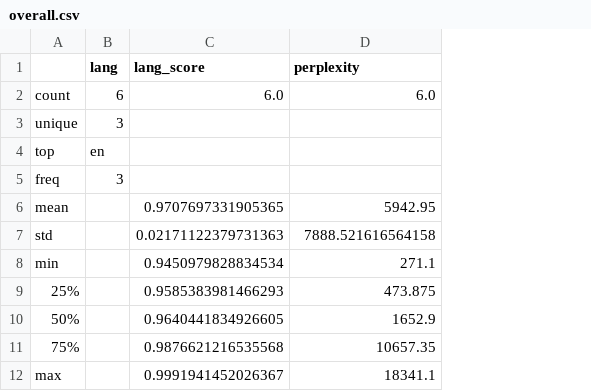
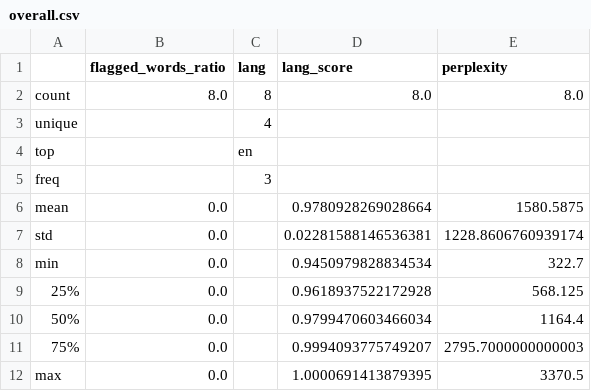
Before and after one commit to teamreboott/data-modori, a CSV file: output/analysis/overall.csv, drawn as a sheet; addresses are those after the commit; the diff names each change by its address in the sheet, - before the commit and + after, or states it on an @@ line.

Commit message:
AI-27 > 한국어 data-juicer 추가

```diff
--- a/output/analysis/overall.csv
+++ b/output/analysis/overall.csv
+column B (flagged_words_ratio), rows 2-12: 8.0 |  |  |  | 0.0 | 0.0 | 0.0 | 0.0 | 0.0 | 0.0 | 0.0
-C2 (lang): 6
+C2 (lang): 8
-D2 (lang_score): 6.0
+D2 (lang_score): 8.0
-E2 (perplexity): 6.0
+E2 (perplexity): 8.0
-C3 (lang): 3
+C3 (lang): 4
-D6 (lang_score): 0.9707697331905365
+D6 (lang_score): 0.9780928269028664
-E6 (perplexity): 5942.95
+E6 (perplexity): 1580.5875
-D7 (lang_score): 0.02171122379731363
+D7 (lang_score): 0.02281588146536381
-E7 (perplexity): 7888.521616564158
+E7 (perplexity): 1228.8606760939174
-E8 (perplexity): 271.1
+E8 (perplexity): 322.7
-D9 (lang_score): 0.9585383981466293
+D9 (lang_score): 0.9618937522172928
-E9 (perplexity): 473.875
+E9 (perplexity): 568.125
-D10 (lang_score): 0.9640441834926605
+D10 (lang_score): 0.9799470603466034
-E10 (perplexity): 1652.9
+E10 (perplexity): 1164.4
-D11 (lang_score): 0.9876621216535568
+D11 (lang_score): 0.9994093775749207
-E11 (perplexity): 10657.35
+E11 (perplexity): 2795.7000000000003
-D12 (lang_score): 0.9991941452026367
+D12 (lang_score): 1.0000691413879395
-E12 (perplexity): 18341.1
+E12 (perplexity): 3370.5
```
Also changed, not shown: 21 other files.
